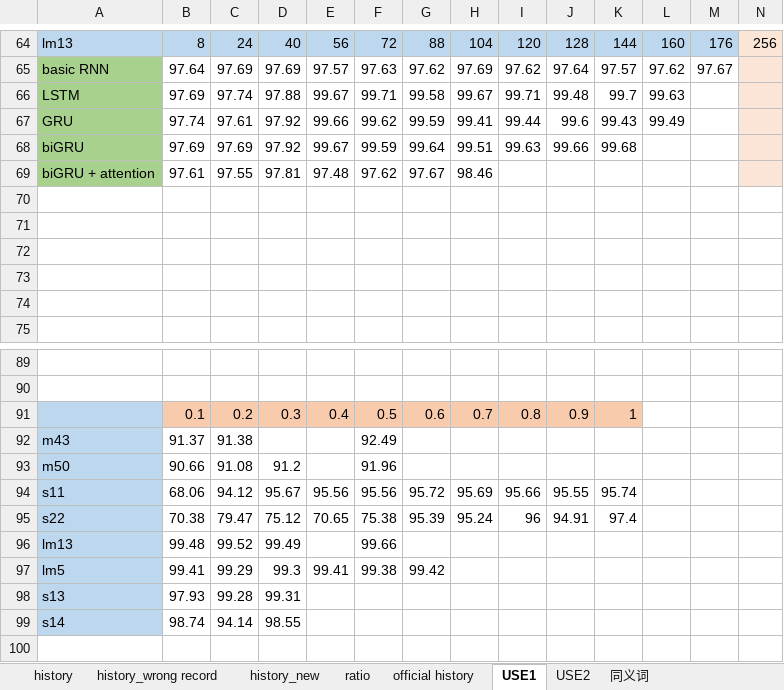
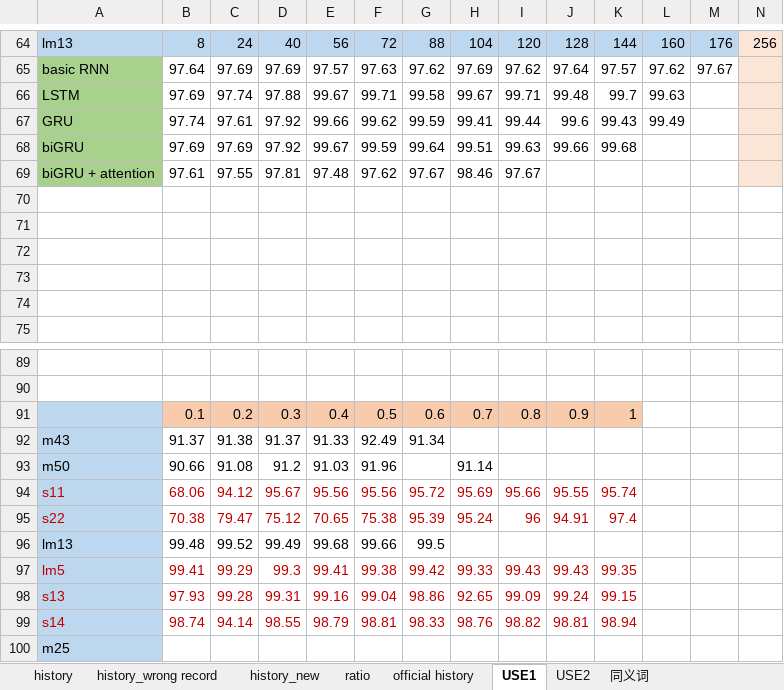
Before and after one commit to JieruZhang/Branch_classification, an Excel workbook: 运行结果.xlsx, sheet USE1, drawn as a sheet; only a part is shown, gaps mark what is left out; values as stored, in another font and other column widths than the file's, no borders; charts and pictures not drawn; rows hold the shown columns only; the diff covers the shown part only; the diff names each change by its address in the sheet, - before the commit and + after, or states it on an @@ line.

Commit message:
update

```diff
--- a/运行结果.xlsx (sheet USE1)
+++ b/运行结果.xlsx (sheet USE1)
-I69: (empty)
+I69: 97.67
-D92: (empty)
+D92: 91.37
-E92: (empty)
+E92: 91.33
-G92: (empty)
+G92: 91.34
-E93: (empty)
+E93: 91.03
-H93: (empty)
+H93: 91.14
-A94:K95 text colour: black
+A94:K95 text colour: #C00000
-E96: (empty)
+E96: 99.68
-G96: (empty)
+G96: 99.5
-A97:G97 text colour: black
+A97:G97 text colour: #C00000
-H97: (empty)
+H97: 99.33
-I97: (empty)
+I97: 99.43
-J97: (empty)
+J97: 99.43
-K97: (empty)
+K97: 99.35
-A98:D99 text colour: black
+A98:D99 text colour: #C00000
-E98: (empty)
+E98: 99.16
-F98: (empty)
+F98: 99.04
-G98: (empty)
+G98: 98.86
-H98: (empty)
+H98: 92.65
-I98: (empty)
+I98: 99.09
-J98: (empty)
+J98: 99.24
-K98: (empty)
+K98: 99.15
-E99: (empty)
+E99: 98.79
-F99: (empty)
+F99: 98.81
-G99: (empty)
+G99: 98.33
-H99: (empty)
+H99: 98.76
-I99: (empty)
+I99: 98.82
-J99: (empty)
+J99: 98.81
-K99: (empty)
+K99: 98.94
+row 100: m25
```
Also changed, not shown: 18 edited cells and cell formats elsewhere in this sheet, charts or pictures.
